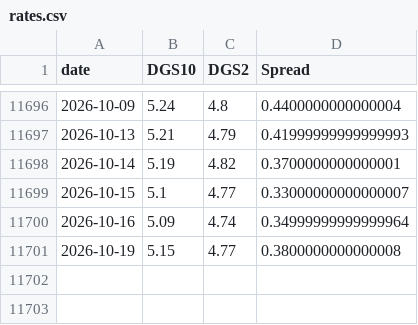
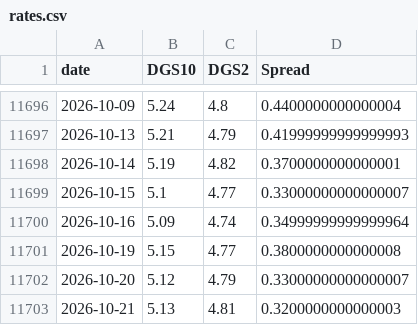
Before and after one commit to BamHIHedgeFundCEO/bamhi-web, a CSV file: data/rates.csv, drawn as a sheet; only a part is shown, gaps mark what is left out.

```diff
--- a/data/rates.csv
+++ b/data/rates.csv
@@ -11701 +11701,3 @@ date,DGS10,DGS2,Spread
 2026-10-19,5.15,4.77,0.3800000000000008
+2026-10-20,5.12,4.79,0.33000000000000007
+2026-10-21,5.13,4.81,0.3200000000000003
```
Also changed, not shown: data/breadth.csv, data/world_sectors.csv, 1 other file.
